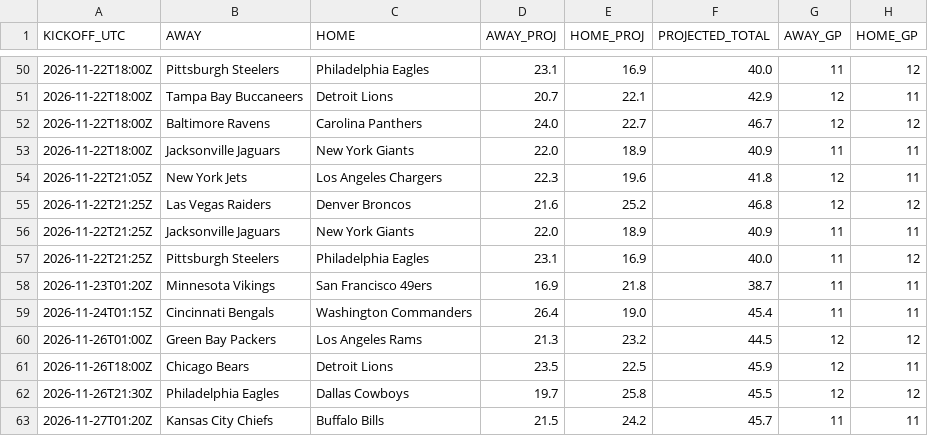
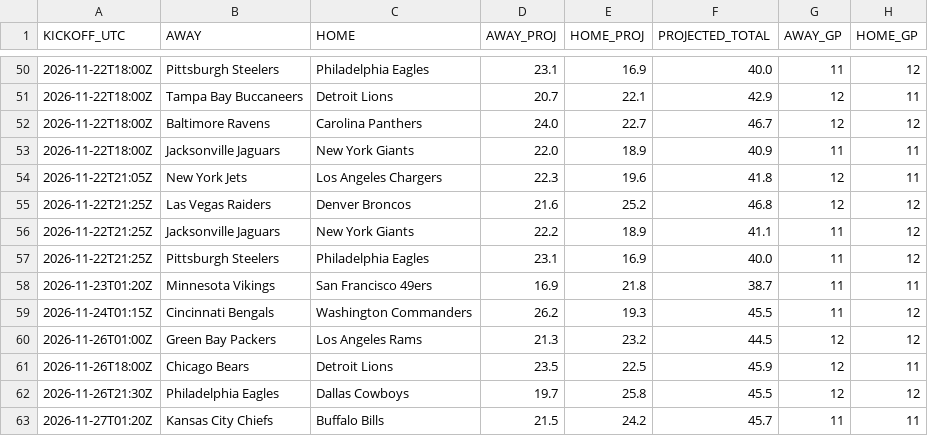
Before and after one commit to OnTilt829/PropPlus, a CSV file: data/nfl_game_scores.csv, drawn as a sheet; only a part is shown, gaps mark what is left out; the diff names each change by its address in the sheet, - before the commit and + after, or states it on an @@ line.

```diff
--- a/data/nfl_game_scores.csv
+++ b/data/nfl_game_scores.csv
-D56 (AWAY_PROJ): 22.0
+D56 (AWAY_PROJ): 22.2
-F56 (PROJECTED_TOTAL): 40.9
+F56 (PROJECTED_TOTAL): 41.1
-H56 (HOME_GP): 11
+H56 (HOME_GP): 12
-D59 (AWAY_PROJ): 26.4
+D59 (AWAY_PROJ): 26.2
-E59 (HOME_PROJ): 19.0
+E59 (HOME_PROJ): 19.3
-F59 (PROJECTED_TOTAL): 45.4
+F59 (PROJECTED_TOTAL): 45.5
-H59 (HOME_GP): 11
+H59 (HOME_GP): 12
```
Also changed, not shown: data/nba_game_scores.csv, data/nba_rotation_history.csv, 3 other files.
